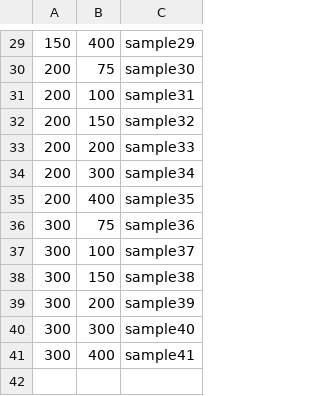
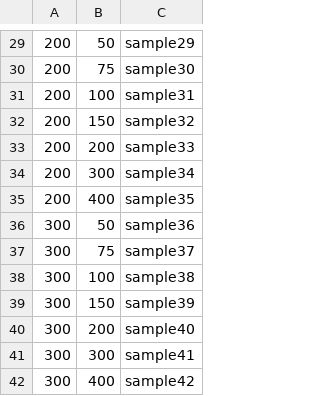
Before and after one commit to RNAdetective/AIDD, a CSV file: AIDDscripts/simulator/experiments.csv, drawn as a sheet; only a part is shown, gaps mark what is left out; the diff covers the shown part only.

```diff
--- a/AIDDscripts/simulator/experiments.csv
+++ b/AIDDscripts/simulator/experiments.csv
@@ -29,2 +29,2 @@
-150,400,sample29
+200,50,sample29
 200,75,sample30
@@ -35,7 +35,8 @@
 200,400,sample35
-300,75,sample36
-300,100,sample37
-300,150,sample38
-300,200,sample39
-300,300,sample40
-300,400,sample41
+300,50,sample36
+300,75,sample37
+300,100,sample38
+300,150,sample39
+300,200,sample40
+300,300,sample41
+300,400,sample42
```
Also changed, not shown: 40 edited cells elsewhere in this file, 2 other files.
